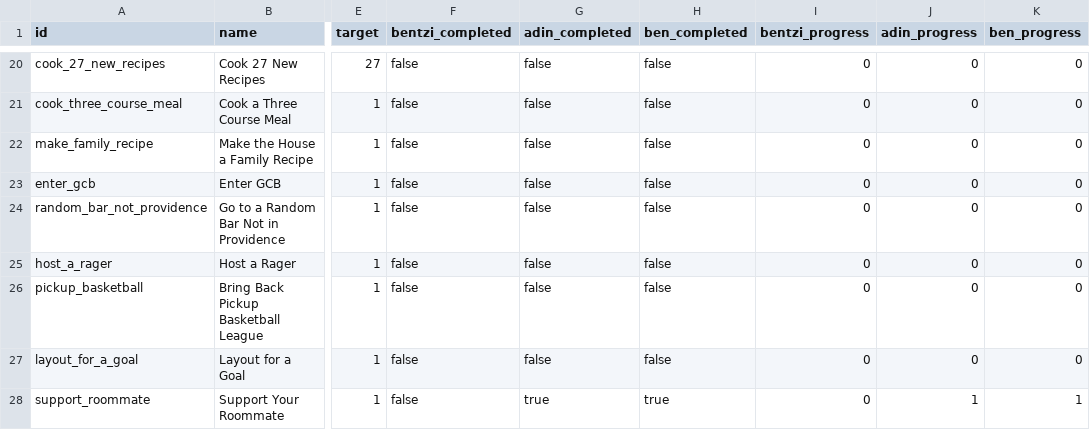
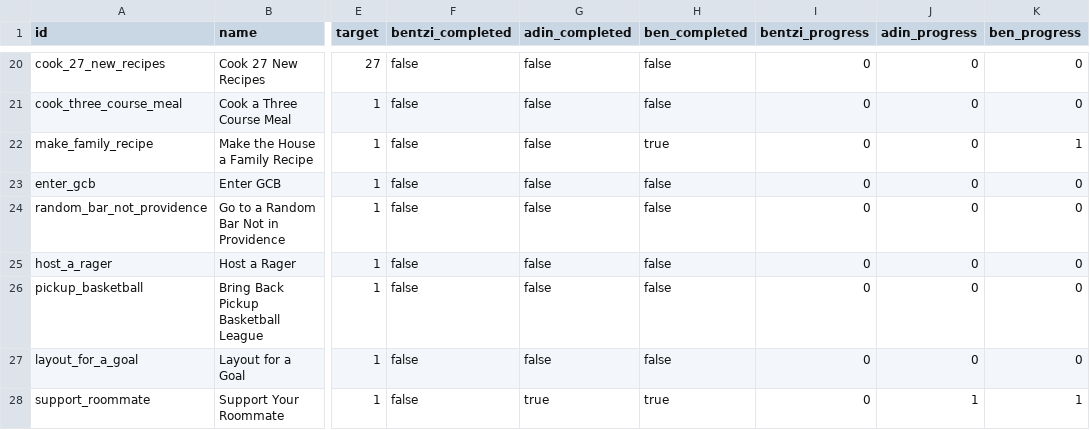
Before and after one commit to benpomeranz/benpomeranz.github.io, a CSV file: achievements/achievements.csv, drawn as a sheet; only a part is shown, gaps mark what is left out; the diff names each change by its address in the sheet, - before the commit and + after, or states it on an @@ line.

Commit message:
Update achievements data

```diff
--- a/achievements/achievements.csv
+++ b/achievements/achievements.csv
-H22 (ben_completed): false
+H22 (ben_completed): true
-K22 (ben_progress): 0
+K22 (ben_progress): 1
```
